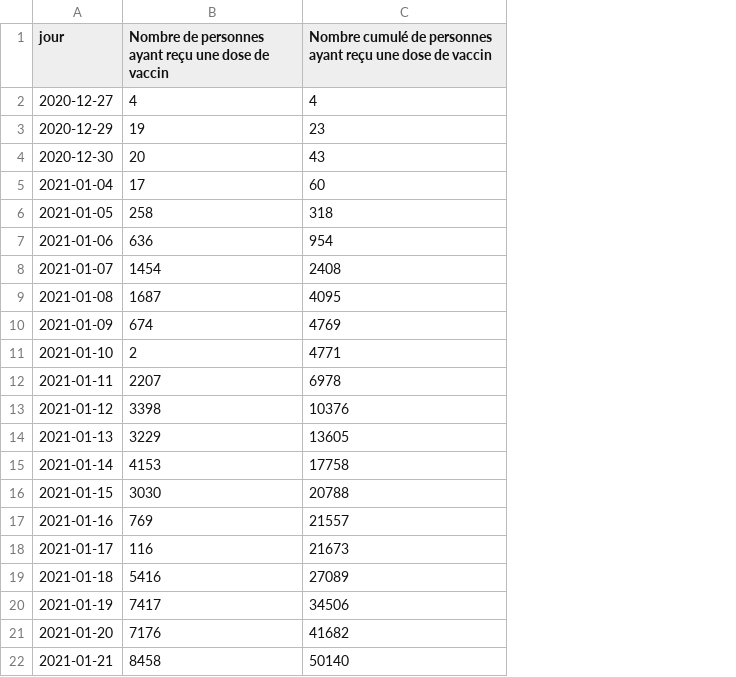
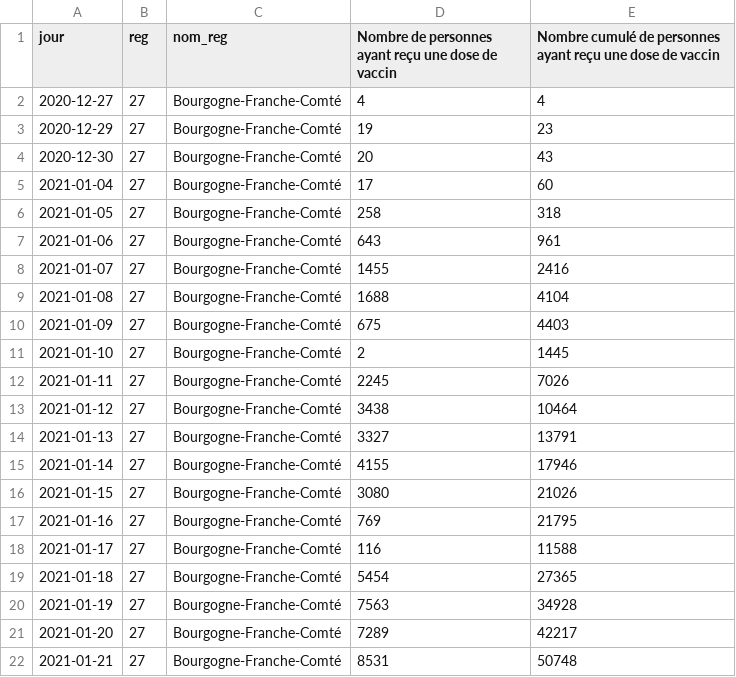
Before and after one commit to mattifaye/covid19bfc, a CSV file: evolution_vaccination_bfc.csv, drawn as a sheet; only a part is shown; addresses are those after the commit; the diff covers the shown part only; the diff names each change by its address in the sheet, - before the commit and + after, or states it on an @@ line.

```diff
--- a/evolution_vaccination_bfc.csv
+++ b/evolution_vaccination_bfc.csv
+column B (reg), rows 2-22: all 27
+column C (nom_reg), rows 2-22: all Bourgogne-Franche-Comté
-D7: 636
+D7: 643
-E7: 954
+E7: 961
-D8: 1454
+D8: 1455
-E8: 2408
+E8: 2416
-D9: 1687
+D9: 1688
-E9: 4095
+E9: 4104
-D10: 674
+D10: 675
-E10: 4769
+E10: 4403
-E11: 4771
+E11: 1445
-D12: 2207
+D12: 2245
-E12: 6978
+E12: 7026
-D13: 3398
+D13: 3438
-E13: 10376
+E13: 10464
-D14: 3229
+D14: 3327
-E14: 13605
+E14: 13791
-D15: 4153
+D15: 4155
-E15: 17758
+E15: 17946
-D16: 3030
+D16: 3080
-E16: 20788
+E16: 21026
-E17: 21557
+E17: 21795
-E18: 21673
+E18: 11588
-D19: 5416
+D19: 5454
-E19: 27089
+E19: 27365
-D20: 7417
+D20: 7563
-E20: 34506
+E20: 34928
-D21: 7176
+D21: 7289
-E21: 41682
+E21: 42217
-D22: 8458
+D22: 8531
-E22: 50140
+E22: 50748
```
Also changed, not shown: 1 added row and 8 edited cells elsewhere in this file, tableau_vaccination_regions.csv, vaccins_bfc_age.csv, 3 other files.
